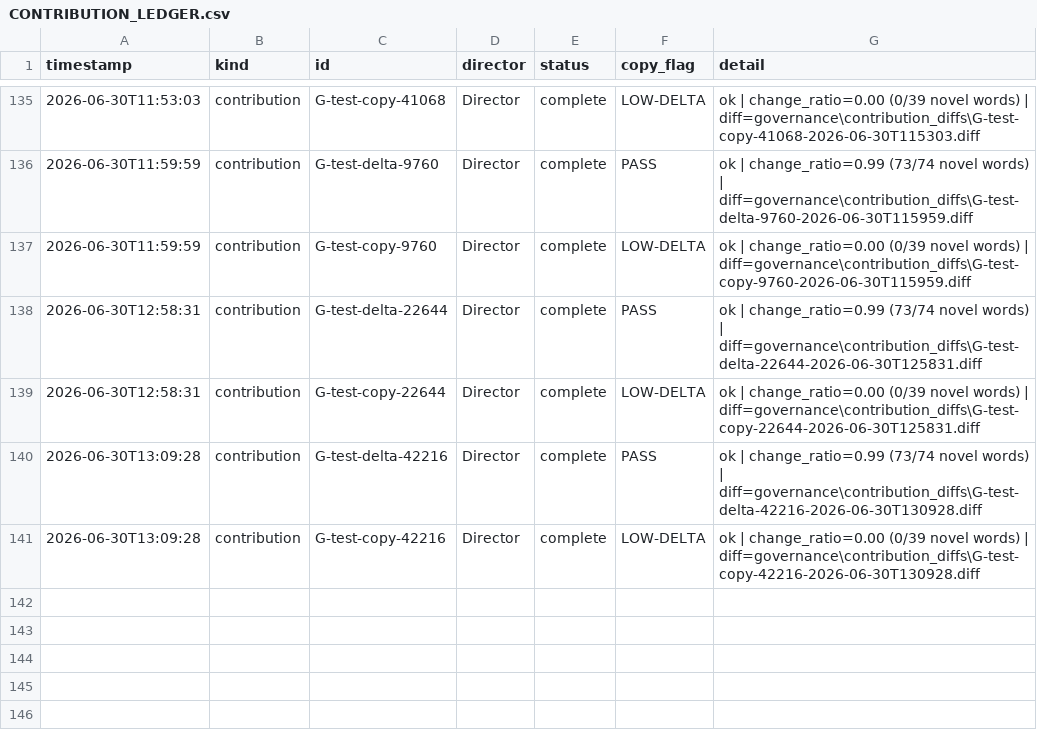
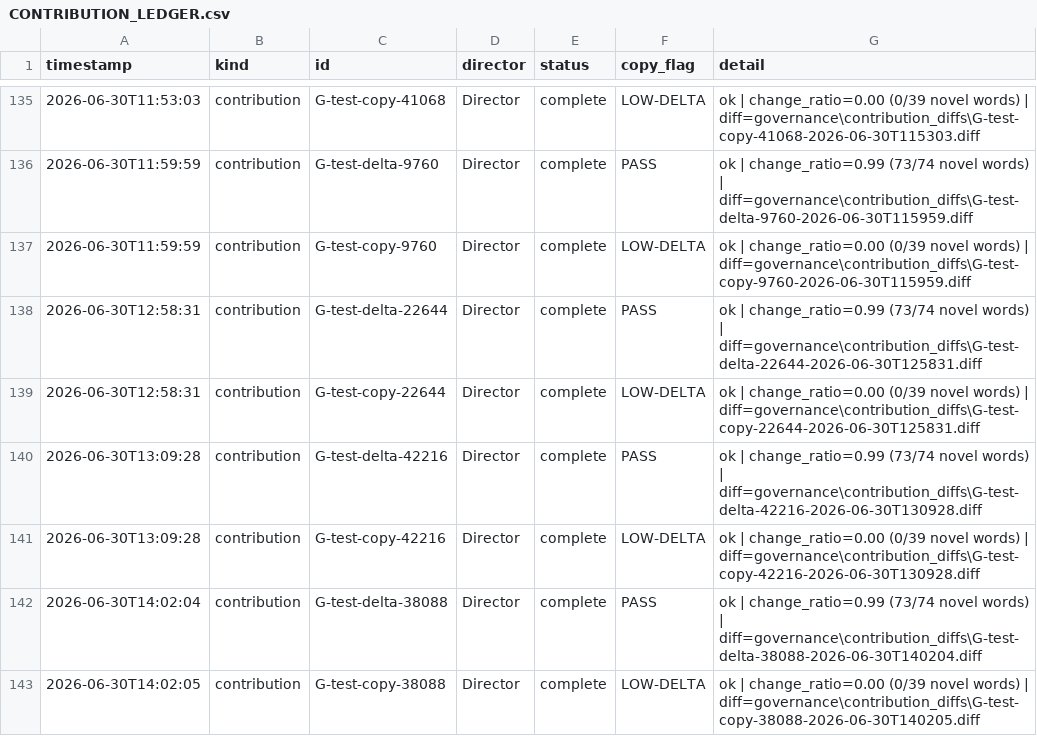
Before and after one commit to IFC-UIDAHO/Cambium_AI, a CSV file: governance/CONTRIBUTION_LEDGER.csv, drawn as a sheet; only a part is shown, gaps mark what is left out; the diff names each change by its address in the sheet, - before the commit and + after, or states it on an @@ line.

```diff
--- a/governance/CONTRIBUTION_LEDGER.csv
+++ b/governance/CONTRIBUTION_LEDGER.csv
+row 142: 2026-06-30T14:02:04 | contribution | G-test-delta-38088 | Director | complete | PASS | ok | change_ratio=0.99 (73/74 novel words) | diff=governance\contribution_diffs\G-test-delta-38088-2026-06-30T140204.diff
+row 143: 2026-06-30T14:02:05 | contribution | G-test-copy-38088 | Director | complete | LOW-DELTA | ok | change_ratio=0.00 (0/39 novel words) | diff=governance\contribution_diffs\G-test-copy-38088-2026-06-30T140205.diff
```
Also changed, not shown: 17 other files.
